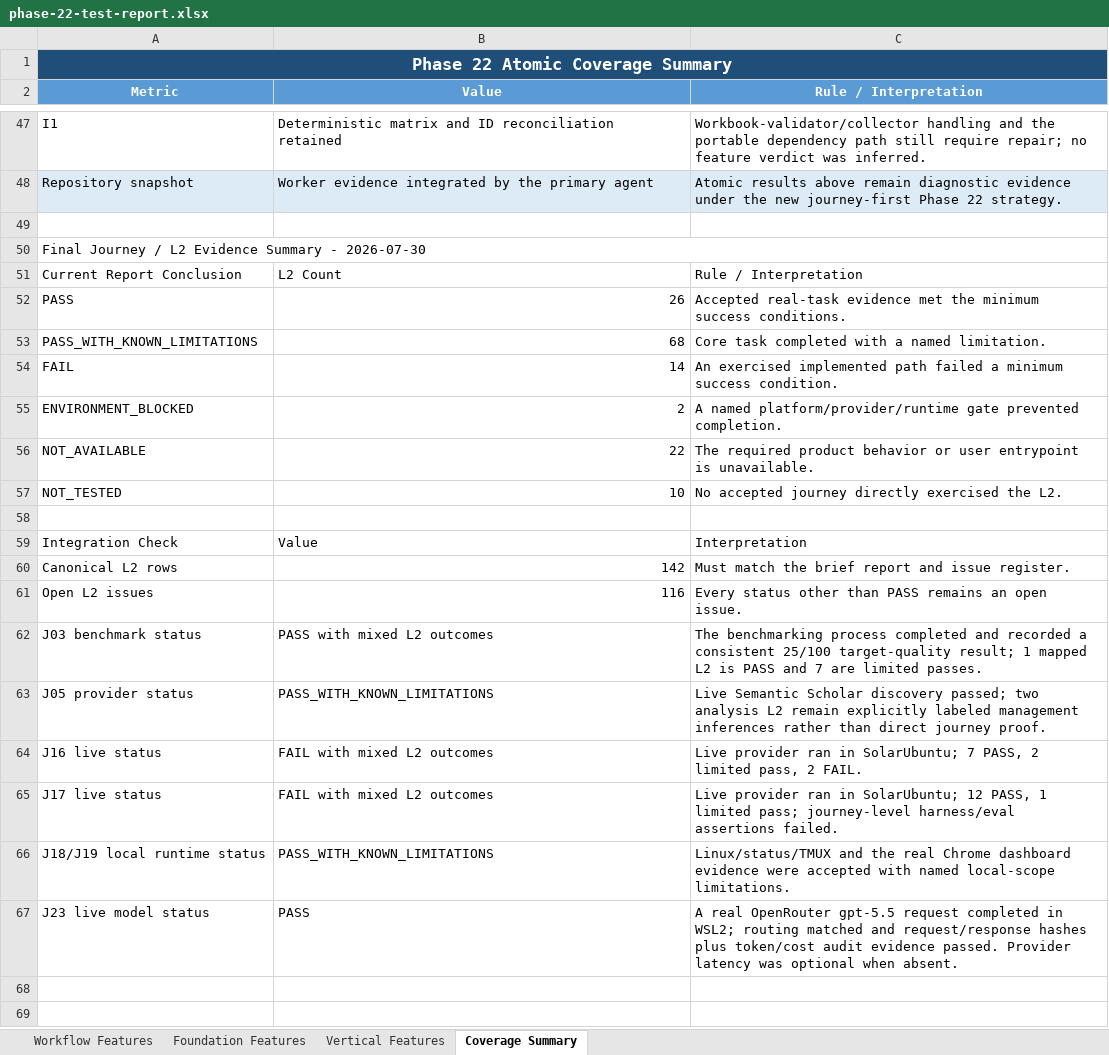
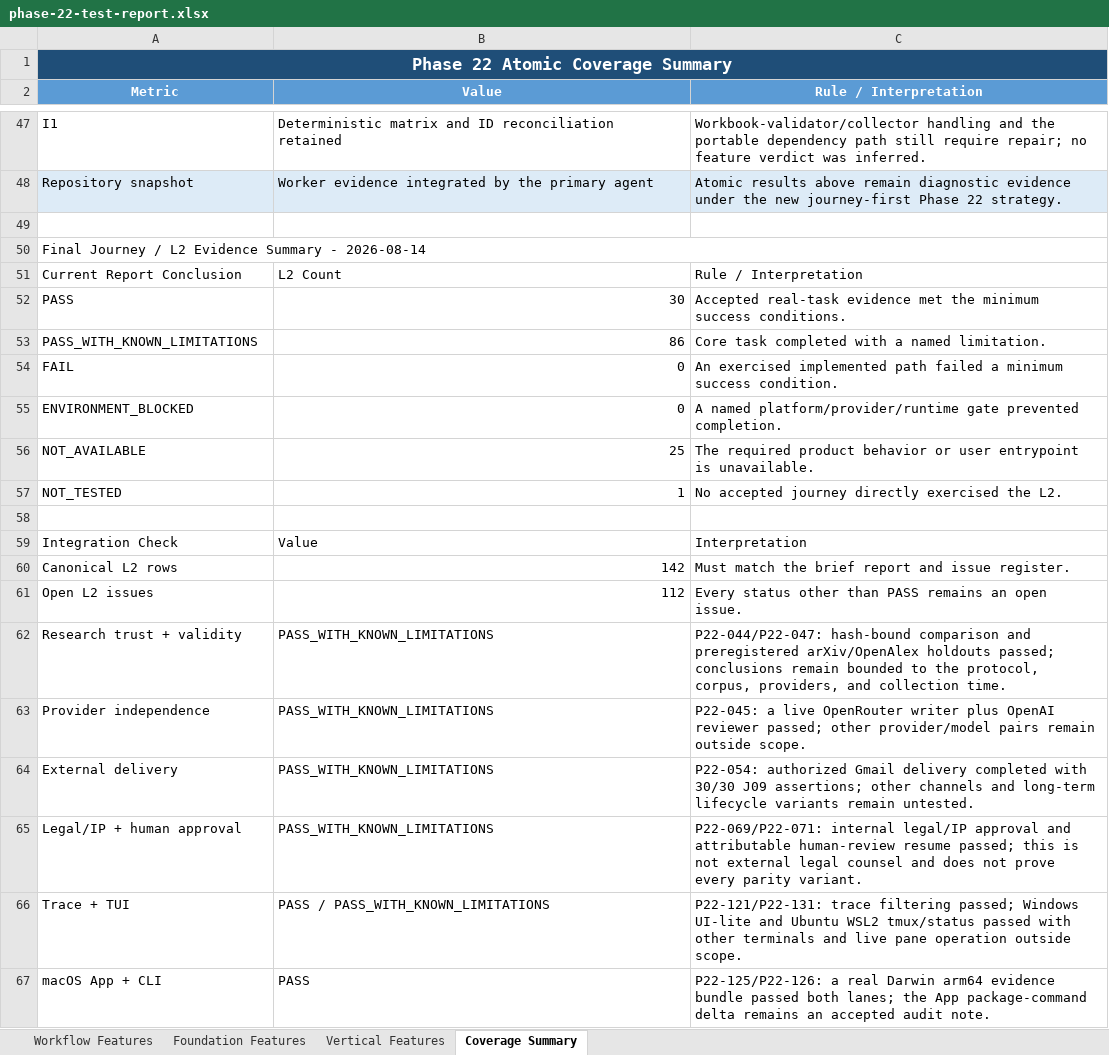
Before and after one commit to Stellven/AI4Research, an Excel workbook: docs/integrations/autosci/phase-22-test-report.xlsx, sheet Coverage Summary, drawn as a sheet; only a part is shown, gaps mark what is left out; values as stored, in another font and other column widths than the file's, no borders; removed rows and columns are numbered as before the commit, all else as after; the diff covers the shown part only; the diff names each change by its address in the sheet, - before the commit and + after, or states it on an @@ line.

Commit message:
docs: reconcile Phase 22 final verification results

```diff
--- a/docs/integrations/autosci/phase-22-test-report.xlsx (sheet Coverage Summary)
+++ b/docs/integrations/autosci/phase-22-test-report.xlsx (sheet Coverage Summary)
-A50 (Metric): …Summary - 2026-07-30
+A50 (Metric): …Summary - 2026-08-14
-B52 (Value): 26
+B52 (Value): 30
-B53 (Value): 68
+B53 (Value): 86
-B54 (Value): 14
+B54 (Value): 0
-B55 (Value): 2
+B55 (Value): 0
-B56 (Value): 22
+B56 (Value): 25
-B57 (Value): 10
+B57 (Value): 1
-B61 (Value): 116
+B61 (Value): 112
-row 62: J03 benchmark status | PASS with mixed L2 outcomes | The benchmarking process completed and recorded a consistent 25/100 target-quality result; 1 mapped L2 is PASS and 7 are limited passes.
-row 63: J05 provider status | PASS_WITH_KNOWN_LIMITATIONS | Live Semantic Scholar discovery passed; two analysis L2 remain explicitly labeled management inferences rather than direct journey proof.
-row 64: J16 live status | FAIL with mixed L2 outcomes | Live provider ran in SolarUbuntu; 7 PASS, 2 limited pass, 2 FAIL.
-row 65: J17 live status | FAIL with mixed L2 outcomes | Live provider ran in SolarUbuntu; 12 PASS, 1 limited pass; journey-level harness/eval assertions failed.
-A62 (Metric): J18/J19 local runtime status
+A62 (Metric): Research trust + validity
-C62 (Rule / Interpretation): Linux/status/TMUX and the real Chrome dashboard evidence were accepted with named local-scope limitations.
+C62 (Rule / Interpretation): P22-044/P22-047: hash-bound comparison and preregistered arXiv/OpenAlex holdouts passed; conclusions remain bounded to the protocol, corpus, providers, and collection time.
-row 67: J23 live model status | PASS | A real OpenRouter gpt-5.5 request completed in WSL2; routing matched and request/response hashes plus token/cost audit evidence passed. Provider latency was optional when absent.
+row 63: Provider independence | PASS_WITH_KNOWN_LIMITATIONS | P22-045: a live OpenRouter writer plus OpenAI reviewer passed; other provider/model pairs remain outside scope.
+row 64: External delivery | PASS_WITH_KNOWN_LIMITATIONS | P22-054: authorized Gmail delivery completed with 30/30 J09 assertions; other channels and long-term lifecycle variants remain untested.
+row 65: Legal/IP + human approval | PASS_WITH_KNOWN_LIMITATIONS | P22-069/P22-071: internal legal/IP approval and attributable human-review resume passed; this is not external legal counsel and does not prove every parity variant.
+row 66: Trace + TUI | PASS / PASS_WITH_KNOWN_LIMITATIONS | P22-121/P22-131: trace filtering passed; Windows UI-lite and Ubuntu WSL2 tmux/status passed with other terminals and live pane operation outside scope.
+row 67: macOS App + CLI | PASS | P22-125/P22-126: a real Darwin arm64 evidence bundle passed both lanes; the App package-command delta remains an accepted audit note.
```
Also changed, not shown: 5 edited cells elsewhere in this sheet, sheet Foundation Features, sheet Workflow Features, sheet Vertical Features, 5 other files.
